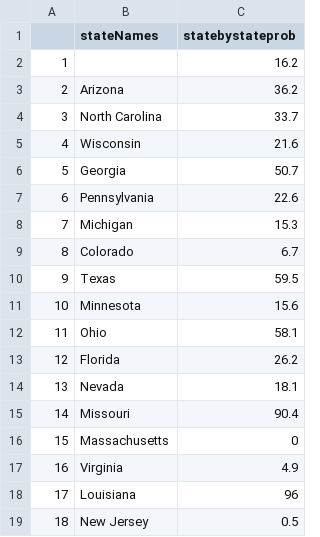
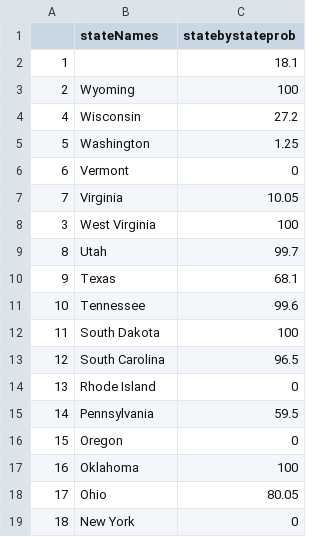
Before and after one commit to seanelevan/Plural-Vote, a CSV file: statebystateprob.csv, drawn as a sheet; only a part is shown; the diff covers the shown part only.

Commit message:
Update statebystateprob.csv

```diff
--- a/statebystateprob.csv
+++ b/statebystateprob.csv
@@ -1,19 +1,19 @@
 "","stateNames","statebystateprob"
-"1","","16.2"
-"2","Arizona","36.2"
-"3","North Carolina","33.7"
-"4","Wisconsin","21.6"
-"5","Georgia","50.7"
-"6","Pennsylvania","22.6"
-"7","Michigan","15.3"
-"8","Colorado","6.7"
-"9","Texas","59.5"
-"10","Minnesota","15.6"
-"11","Ohio","58.1"
-"12","Florida","26.2"
-"13","Nevada","18.1"
-"14","Missouri","90.4"
-"15","Massachusetts","0"
-"16","Virginia","4.9"
-"17","Louisiana","96"
-"18","New Jersey","0.5"
+"1","","18.1"
+"2","Wyoming","100"
+"4","Wisconsin","27.2"
+"5","Washington","1.25"
+"6","Vermont","0"
+"7","Virginia","10.05"
+"3","West Virginia","100"
+"8","Utah","99.7"
+"9","Texas","68.1"
+"10","Tennessee","99.6"
+"11","South Dakota","100"
+"12","South Carolina","96.5"
+"13","Rhode Island","0"
+"14","Pennsylvania","59.5"
+"15","Oregon","0"
+"16","Oklahoma","100"
+"17","Ohio","80.05"
+"18","New York","0"
```
Also changed, not shown: 76 edited cells elsewhere in this file.
